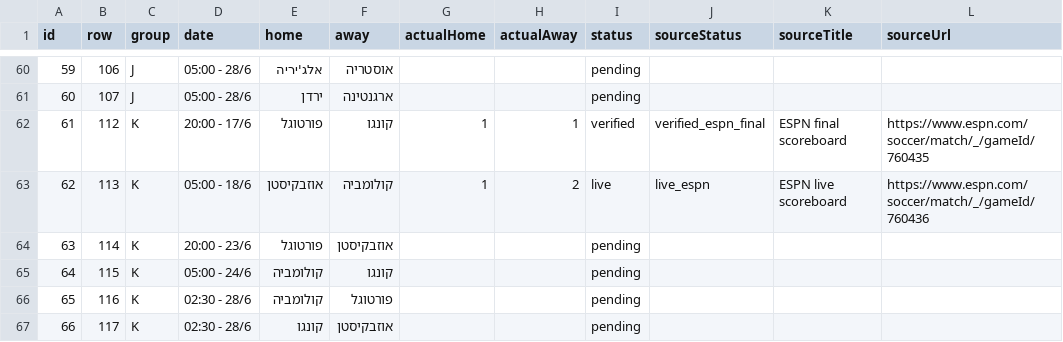
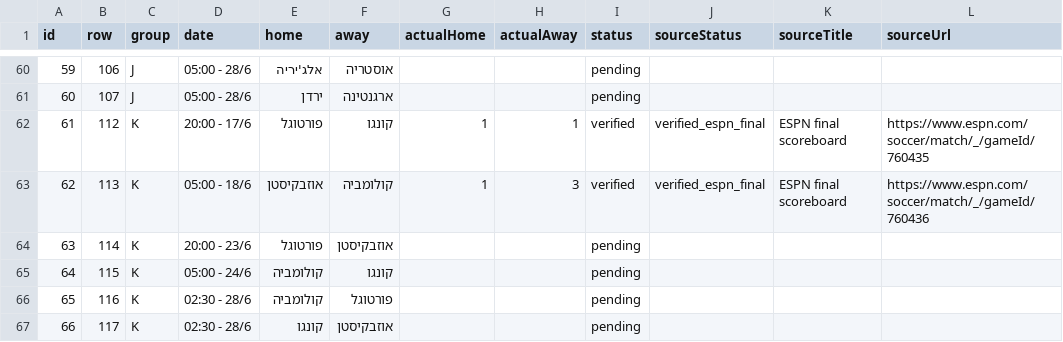
Before and after one commit to efikatash/worldcup-dashboard-2026, a CSV file: matches.csv, drawn as a sheet; only a part is shown, gaps mark what is left out.

Commit message:
Clean auto-update dashboard data

```diff
--- a/matches.csv
+++ b/matches.csv
@@ -62,3 +62,3 @@
 61,112,K,20:00 - 17/6,פורטוגל,קונגו,1,1,verified,verified_espn_final,ESPN final scoreboard,https://www.espn.com/soccer/match/_/gameId/760435
-62,113,K,05:00 - 18/6,אוזבקיסטן,קולומביה,1,2,live,live_espn,ESPN live scoreboard,https://www.espn.com/soccer/match/_/gameId/760436
+62,113,K,05:00 - 18/6,אוזבקיסטן,קולומביה,1,3,verified,verified_espn_final,ESPN final scoreboard,https://www.espn.com/soccer/match/_/gameId/760436
 63,114,K,20:00 - 23/6,פורטוגל,אוזבקיסטן,,,pending,,,
```
Also changed, not shown: efi_katash_audit.csv, espn_live_debug.csv, 4 other files.
